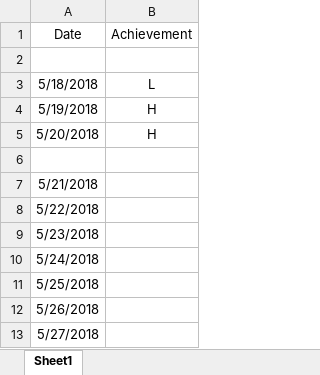
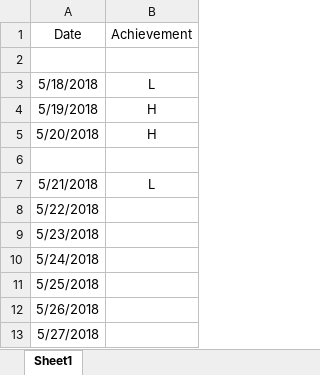
Before and after one commit to ysjhmtb/blog_images, an Excel workbook: documents/notes/omad data.xlsx, sheet Sheet1, drawn as a sheet; values as stored, in another font and other column widths than the file's, no borders; the diff names each change by its address in the sheet, - before the commit and + after, or states it on an @@ line.

```diff
--- a/documents/notes/omad data.xlsx (sheet Sheet1)
+++ b/documents/notes/omad data.xlsx (sheet Sheet1)
-B7 (Achievement): (empty)
+B7 (Achievement): L
```
Also changed, not shown: 1 other file.
